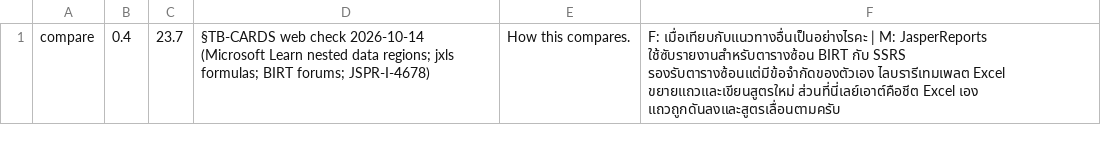
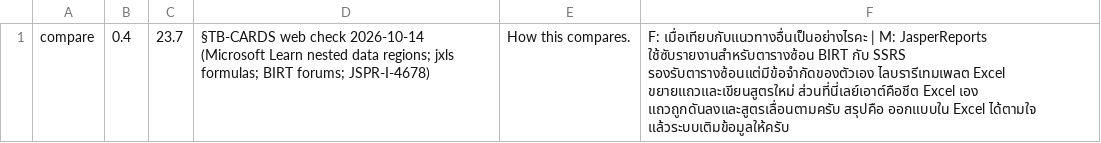
Before and after one commit to red1oon/BIMCompiler, a TSV file: prompts/ninjaexcel_series/card_compare_th.tsv, drawn as a sheet.

Commit message:
ninja_template: Thai narration tweaks to close silences >7 s

```diff
--- a/prompts/ninjaexcel_series/card_compare_th.tsv
+++ b/prompts/ninjaexcel_series/card_compare_th.tsv
@@ -1 +1 @@
-compare	0.4	23.7	§TB-CARDS web check 2026-10-14 (Microsoft Learn nested data regions; jxls formulas; BIRT forums; JSPR-I-4678)	How this compares.	F: เมื่อเทียบกับแนวทางอื่นเป็นอย่างไรคะ | M: JasperReports ใช้ซับรายงานสำหรับตารางซ้อน BIRT กับ SSRS รองรับตารางซ้อนแต่มีข้อจำกัดของตัวเอง ไลบรารีเทมเพลต Excel ขยายแถวและเขียนสูตรใหม่ ส่วนที่นี่เลย์เอาต์คือชีต Excel เอง แถวถูกดันลงและสูตรเลื่อนตามครับ
+compare	0.4	23.7	§TB-CARDS web check 2026-10-14 (Microsoft Learn nested data regions; jxls formulas; BIRT forums; JSPR-I-4678)	How this compares.	F: เมื่อเทียบกับแนวทางอื่นเป็นอย่างไรคะ | M: JasperReports ใช้ซับรายงานสำหรับตารางซ้อน BIRT กับ SSRS รองรับตารางซ้อนแต่มีข้อจำกัดของตัวเอง ไลบรารีเทมเพลต Excel ขยายแถวและเขียนสูตรใหม่ ส่วนที่นี่เลย์เอาต์คือชีต Excel เอง แถวถูกดันลงและสูตรเลื่อนตามครับ สรุปคือ ออกแบบใน Excel ได้ตามใจ แล้วระบบเติมข้อมูลให้ครับ
```
Also changed, not shown: prompts/ninjaexcel_series/card_intro_th.tsv, prompts/ninjaexcel_series/film2_th.tsv, 1 other file.
